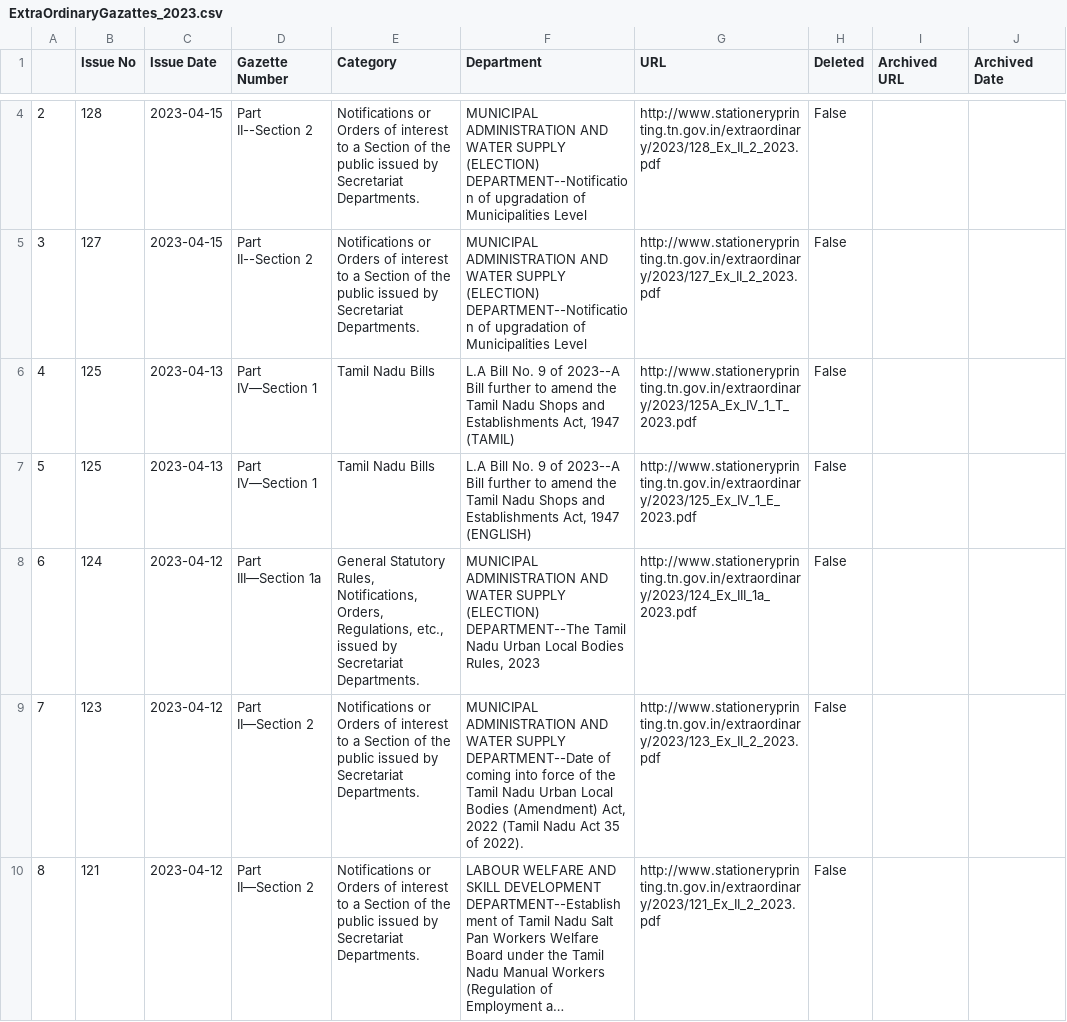
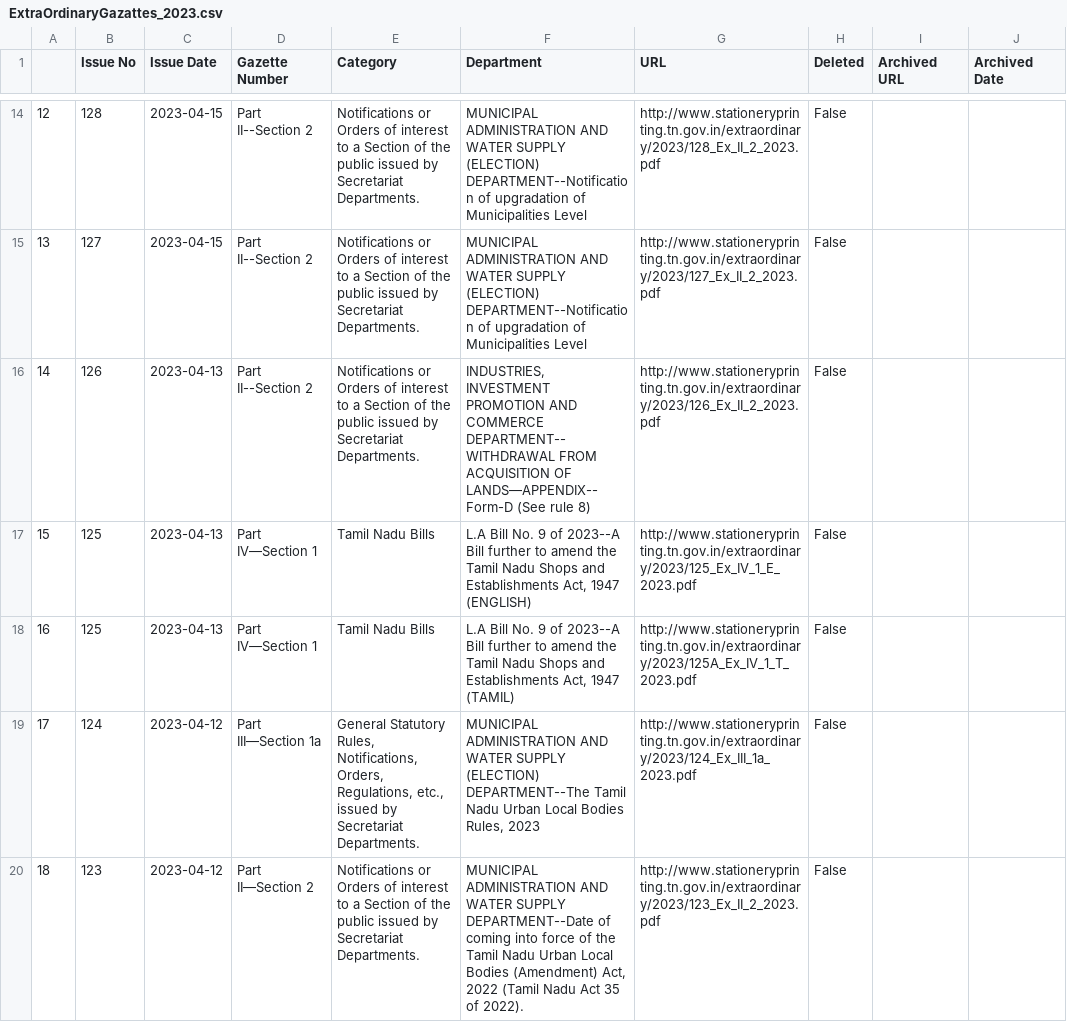
Before and after one commit to DigitalIndiaArchiver/TNGazette, a CSV file: data/ExtraOrdinaryGazattes_2023.csv, drawn as a sheet; only a part is shown, gaps mark what is left out; the shorter side is filled out with more unchanged rows; long unchanged cells end in …; the diff covers the shown part only; the diff names each change by its address in the sheet, - before the commit and + after, or states it on an @@ line.

```diff
--- a/data/ExtraOrdinaryGazattes_2023.csv
+++ b/data/ExtraOrdinaryGazattes_2023.csv
@@ column A renumbered from row 11 down @@
+row 16: 14 | 126 | 2023-04-13 | Part II--Section 2 | Notifications or Orders of interest to a Section of the public issued by Secretariat Departments. | INDUSTRIES, INVESTMENT PROMOTION AND COMMERCE DEPARTMENT--WITHDRAWAL FROM ACQUISITION OF LANDS—APPENDIX--Form-D (See rule 8) | http://www.stationeryprinting.tn.gov.in/extraordinary/2023/126_Ex_II_2_2023.pdf | False
@@ row 7 moved to row 17: 15 @@
```
Also changed, not shown: 13 added rows and 2 moved rows elsewhere in this file, data/GazatteIssues_2023.csv, data/Gazattes_2023.csv.
